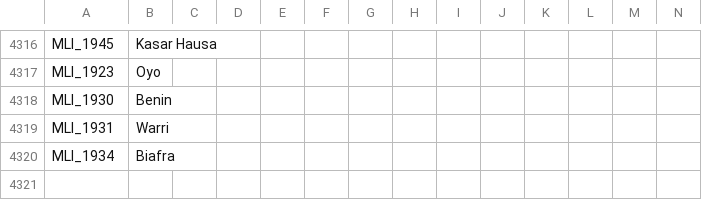
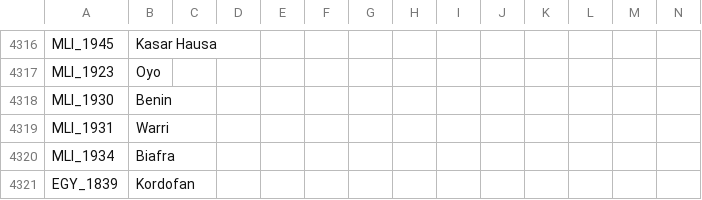
Before and after one commit to vimpelis/The-Komneniad, a CSV file: The Komneniad/localisation/Komneniad_Map.csv, drawn as a sheet; only a part is shown, gaps mark what is left out; the diff names each change by its address in the sheet, - before the commit and + after, or states it on an @@ line.

```diff
--- a/The Komneniad/localisation/Komneniad_Map.csv
+++ b/The Komneniad/localisation/Komneniad_Map.csv
+row 4321: EGY_1839 | Kordofan
```
Also changed, not shown: 3 other files.
